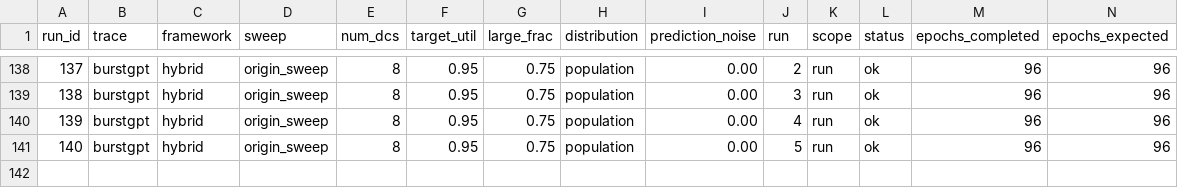
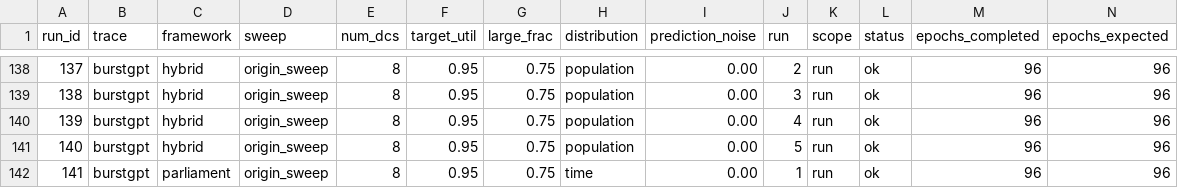
Before and after one commit to hmoore01/LLMScheduling, a CSV file: ipdps/experiment_results/LAHyper_Results_sirui-d1.csv, drawn as a sheet; only a part is shown, gaps mark what is left out; rows hold the shown columns only; the diff names each change by its address in the sheet, - before the commit and + after, or states it on an @@ line.

Commit message:
results[sirui-d1]: 2026-06-14 21:30:50

```diff
--- a/ipdps/experiment_results/LAHyper_Results_sirui-d1.csv
+++ b/ipdps/experiment_results/LAHyper_Results_sirui-d1.csv
+row 142: 141 | burstgpt | parliament | origin_sweep | 8 | 0.95 | 0.75 | time | 0.00 | 1 | run | ok | 96 | 96
```
